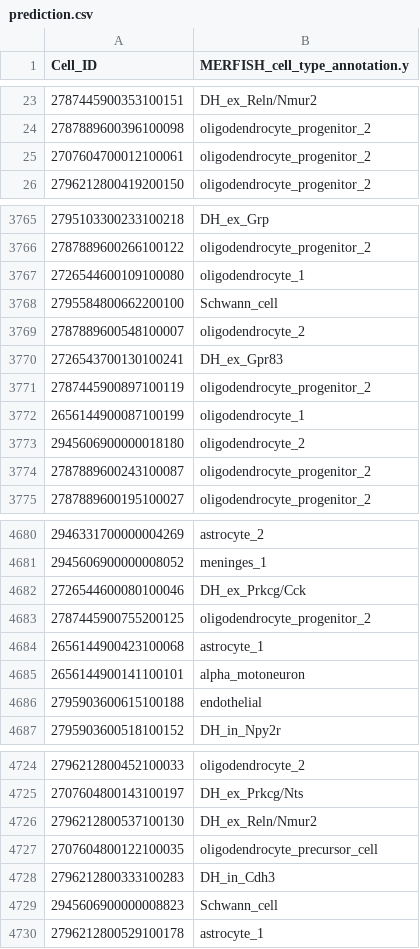
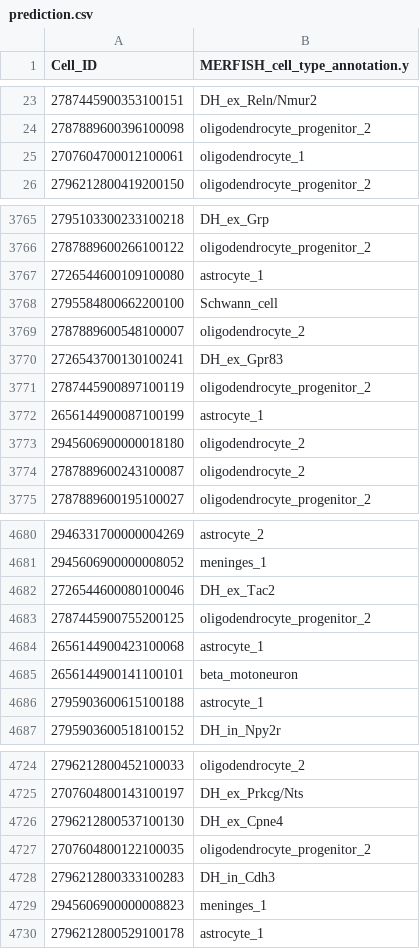
Before and after one commit to Baiyu-ying05/Hackathon-Summer-2026, a CSV file: prediction/prediction.csv, drawn as a sheet; only a part is shown, gaps mark what is left out; the diff covers the shown part only.

```diff
--- a/prediction/prediction.csv
+++ b/prediction/prediction.csv
@@ -24,3 +24,3 @@ Cell_ID,MERFISH_cell_type_annotation.y
 2787889600396100098,oligodendrocyte_progenitor_2
-2707604700012100061,oligodendrocyte_progenitor_2
+2707604700012100061,oligodendrocyte_1
 2796212800419200150,oligodendrocyte_progenitor_2
@@ -3766,3 +3766,3 @@ Cell_ID,MERFISH_cell_type_annotation.y
 2787889600266100122,oligodendrocyte_progenitor_2
-2726544600109100080,oligodendrocyte_1
+2726544600109100080,astrocyte_1
 2795584800662200100,Schwann_cell
@@ -3771,5 +3771,5 @@ Cell_ID,MERFISH_cell_type_annotation.y
 2787445900897100119,oligodendrocyte_progenitor_2
-2656144900087100199,oligodendrocyte_1
+2656144900087100199,astrocyte_1
 2945606900000018180,oligodendrocyte_2
-2787889600243100087,oligodendrocyte_progenitor_2
+2787889600243100087,oligodendrocyte_2
 2787889600195100027,oligodendrocyte_progenitor_2
@@ -4681,7 +4681,7 @@ Cell_ID,MERFISH_cell_type_annotation.y
 2945606900000008052,meninges_1
-2726544600080100046,DH_ex_Prkcg/Cck
+2726544600080100046,DH_ex_Tac2
 2787445900755200125,oligodendrocyte_progenitor_2
 2656144900423100068,astrocyte_1
-2656144900141100101,alpha_motoneuron
-2795903600615100188,endothelial
+2656144900141100101,beta_motoneuron
+2795903600615100188,astrocyte_1
 2795903600518100152,DH_in_Npy2r
@@ -4725,6 +4725,6 @@ Cell_ID,MERFISH_cell_type_annotation.y
 2707604800143100197,DH_ex_Prkcg/Nts
-2796212800537100130,DH_ex_Reln/Nmur2
-2707604800122100035,oligodendrocyte_precursor_cell
+2796212800537100130,DH_ex_Cpne4
+2707604800122100035,oligodendrocyte_progenitor_2
 2796212800333100283,DH_in_Cdh3
-2945606900000008823,Schwann_cell
+2945606900000008823,meninges_1
 2796212800529100178,astrocyte_1
```
Also changed, not shown: 180 edited cells elsewhere in this file.
